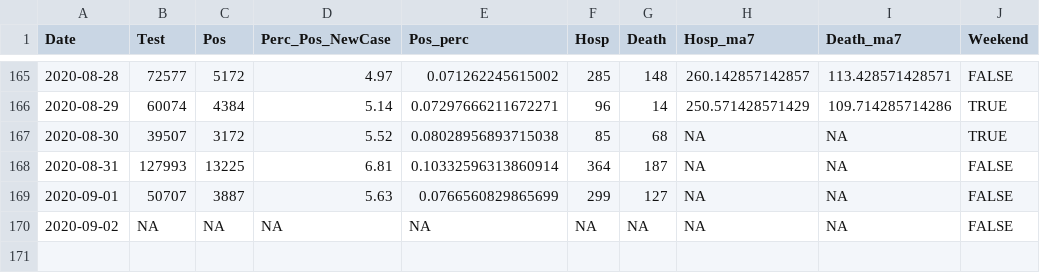
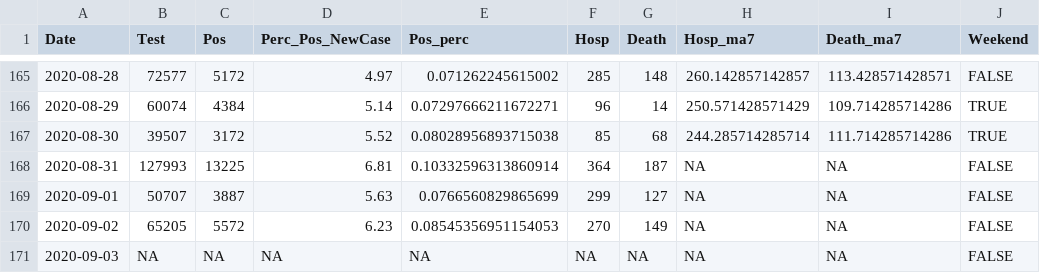
Before and after one commit to kokbent/covis19-data, a CSV file: statewide-thd.csv, drawn as a sheet; only a part is shown, gaps mark what is left out.

```diff
--- a/statewide-thd.csv
+++ b/statewide-thd.csv
@@ -166,5 +166,6 @@ Date,Test,Pos,Perc_Pos_NewCase,Pos_perc,Hosp,Death,Hosp_ma7,Death_ma7,Weekend
 2020-08-29,60074,4384,5.14,0.07297666211672271,96,14,250.571428571429,109.714285714286,TRUE
-2020-08-30,39507,3172,5.52,0.08028956893715038,85,68,NA,NA,TRUE
+2020-08-30,39507,3172,5.52,0.08028956893715038,85,68,244.285714285714,111.714285714286,TRUE
 2020-08-31,127993,13225,6.81,0.10332596313860914,364,187,NA,NA,FALSE
 2020-09-01,50707,3887,5.63,0.0766560829865699,299,127,NA,NA,FALSE
-2020-09-02,NA,NA,NA,NA,NA,NA,NA,NA,FALSE
+2020-09-02,65205,5572,6.23,0.08545356951154053,270,149,NA,NA,FALSE
+2020-09-03,NA,NA,NA,NA,NA,NA,NA,NA,FALSE
```
Also changed, not shown: death_preds.csv.
